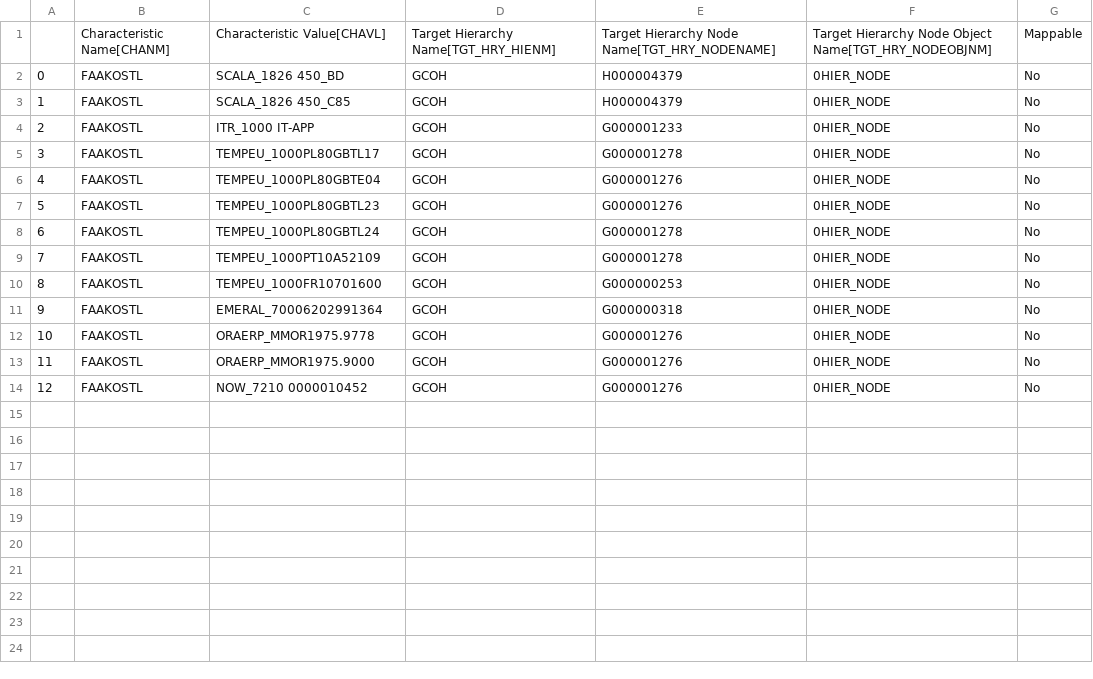
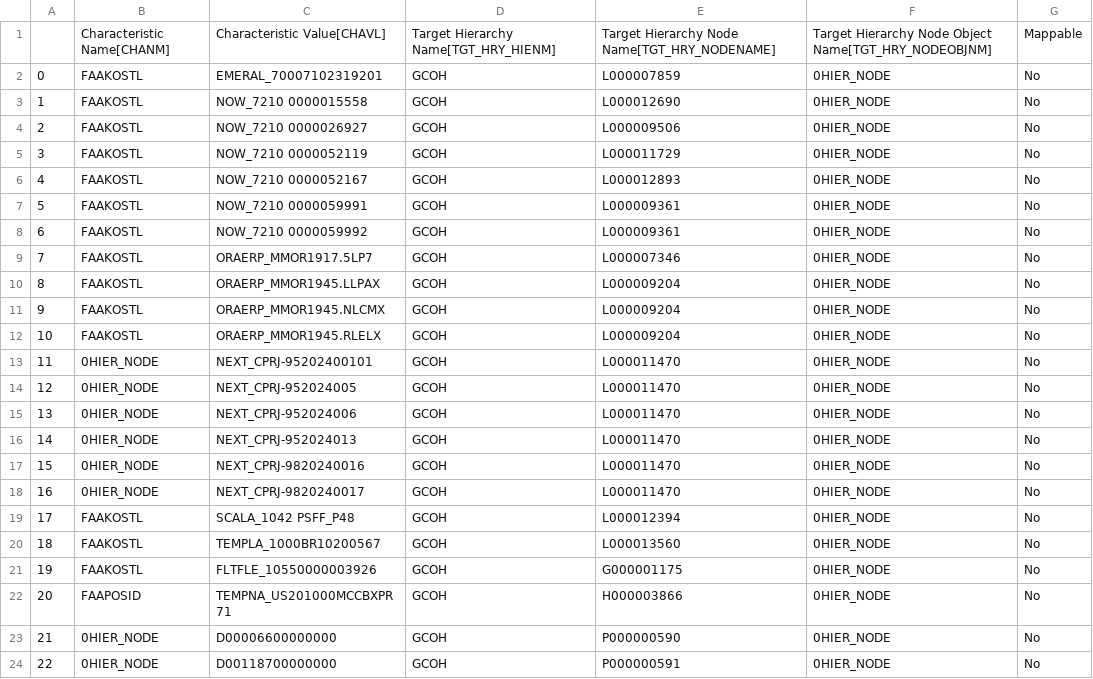
Before and after one commit to violencepierre/GCOH-Tickets-for-Processing, a CSV file: Inputs/out.csv, drawn as a sheet; addresses are those after the commit; the diff names each change by its address in the sheet, - before the commit and + after, or states it on an @@ line.

Commit message:
Update out.csv

```diff
--- a/Inputs/out.csv
+++ b/Inputs/out.csv
-C2: SCALA_1826 450_BD
+C2: EMERAL_70007102319201
-E2: H000004379
+E2: L000007859
-C3: SCALA_1826 450_C85
+C3: NOW_7210 0000015558
-E3: H000004379
+E3: L000012690
-C4: ITR_1000 IT-APP
+C4: NOW_7210 0000026927
-E4: G000001233
+E4: L000009506
-C5: TEMPEU_1000PL80GBTL17
+C5: NOW_7210 0000052119
-E5: G000001278
+E5: L000011729
-C6: TEMPEU_1000PL80GBTE04
+C6: NOW_7210 0000052167
-E6: G000001276
+E6: L000012893
-C7: TEMPEU_1000PL80GBTL23
+C7: NOW_7210 0000059991
-E7: G000001276
+E7: L000009361
-C8: TEMPEU_1000PL80GBTL24
+C8: NOW_7210 0000059992
-E8: G000001278
+E8: L000009361
-C9: TEMPEU_1000PT10A52109
+C9: ORAERP_MMOR1917.5LP7
-E9: G000001278
+E9: L000007346
-C10: TEMPEU_1000FR10701600
+C10: ORAERP_MMOR1945.LLPAX
-E10: G000000253
+E10: L000009204
-C11: EMERAL_70006202991364
+C11: ORAERP_MMOR1945.NLCMX
-E11: G000000318
+E11: L000009204
-C12: ORAERP_MMOR1975.9778
+C12: ORAERP_MMOR1945.RLELX
-E12: G000001276
+E12: L000009204
+row 13: 11 | 0HIER_NODE | NEXT_CPRJ-95202400101 | GCOH | L000011470 | 0HIER_NODE | No
+row 14: 12 | 0HIER_NODE | NEXT_CPRJ-952024005 | GCOH | L000011470 | 0HIER_NODE | No
+row 15: 13 | 0HIER_NODE | NEXT_CPRJ-952024006 | GCOH | L000011470 | 0HIER_NODE | No
+row 16: 14 | 0HIER_NODE | NEXT_CPRJ-952024013 | GCOH | L000011470 | 0HIER_NODE | No
+row 17: 15 | 0HIER_NODE | NEXT_CPRJ-9820240016 | GCOH | L000011470 | 0HIER_NODE | No
+row 18: 16 | 0HIER_NODE | NEXT_CPRJ-9820240017 | GCOH | L000011470 | 0HIER_NODE | No
+row 19: 17 | FAAKOSTL | SCALA_1042 PSFF_P48 | GCOH | L000012394 | 0HIER_NODE | No
@@ column A renumbered between rows 20 and 21 @@
-C20: ORAERP_MMOR1975.9000
+C20: TEMPLA_1000BR10200567
-E20: G000001276
+E20: L000013560
-C21: NOW_7210 0000010452
+C21: FLTFLE_10550000003926
-E21: G000001276
+E21: G000001175
+row 22: 20 | FAAPOSID | TEMPNA_US201000MCCBXPR71 | GCOH | H000003866 | 0HIER_NODE | No
+row 23: 21 | 0HIER_NODE | D00006600000000 | GCOH | P000000590 | 0HIER_NODE | No
+row 24: 22 | 0HIER_NODE | D00118700000000 | GCOH | P000000591 | 0HIER_NODE | No
```
